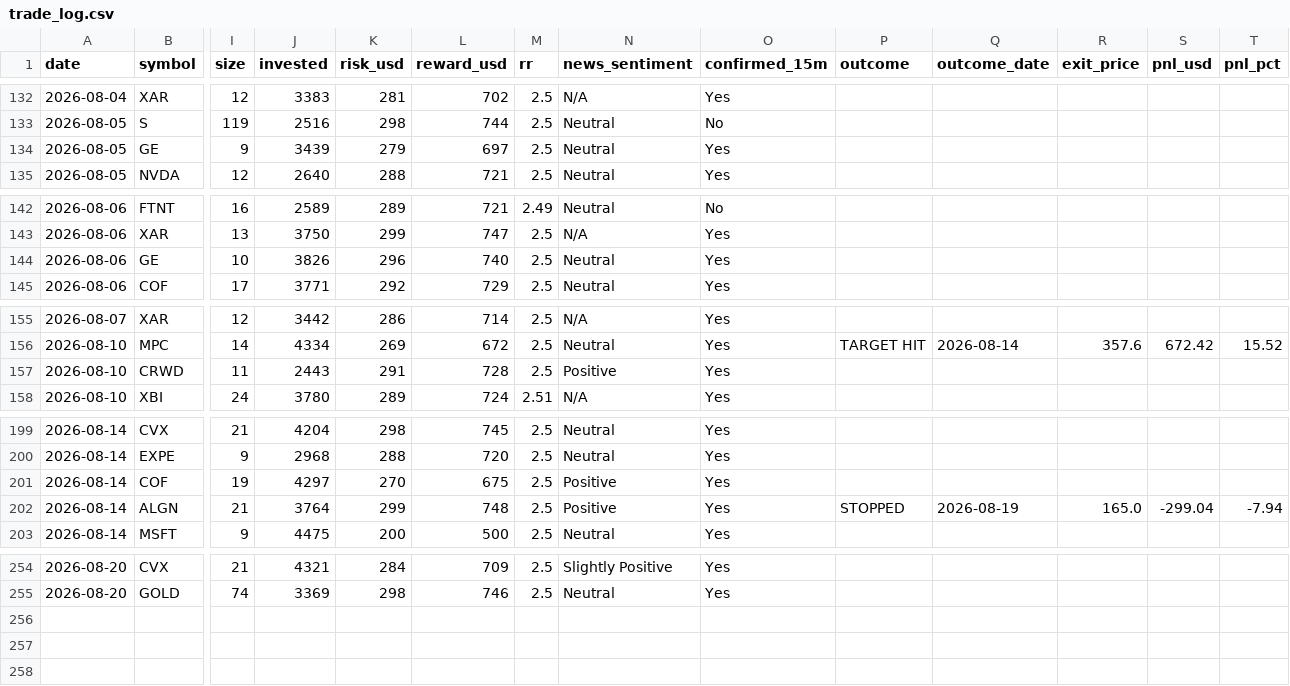
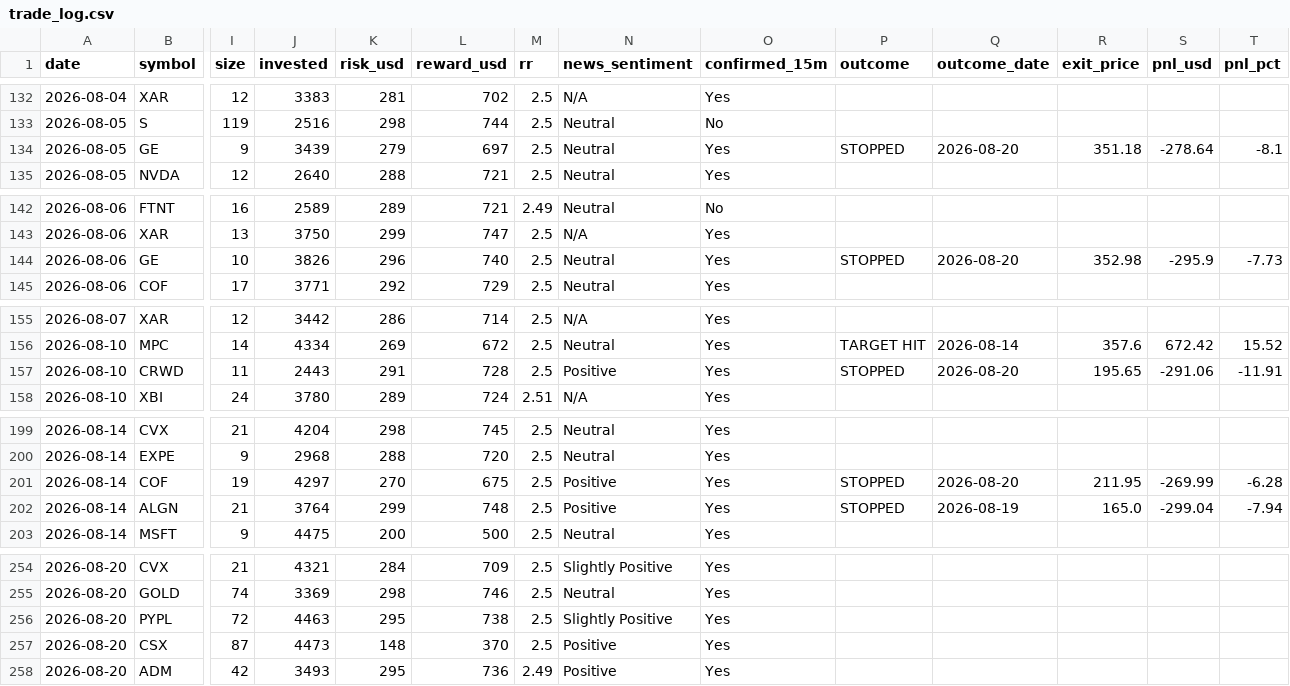
Before and after one commit to prabha-v2/swing-trading-agent-us, a CSV file: trade_log.csv, drawn as a sheet; only a part is shown, gaps mark what is left out; rows hold the shown columns only; the diff names each change by its address in the sheet, - before the commit and + after, or states it on an @@ line.

```diff
--- a/trade_log.csv
+++ b/trade_log.csv
-P134 (outcome): (empty)
+P134 (outcome): STOPPED
-Q134 (outcome_date): (empty)
+Q134 (outcome_date): 2026-08-20
-R134 (exit_price): (empty)
+R134 (exit_price): 351.18
-S134 (pnl_usd): (empty)
+S134 (pnl_usd): -278.64
-T134 (pnl_pct): (empty)
+T134 (pnl_pct): -8.1
-P144 (outcome): (empty)
+P144 (outcome): STOPPED
-Q144 (outcome_date): (empty)
+Q144 (outcome_date): 2026-08-20
-R144 (exit_price): (empty)
+R144 (exit_price): 352.98
-S144 (pnl_usd): (empty)
+S144 (pnl_usd): -295.9
-T144 (pnl_pct): (empty)
+T144 (pnl_pct): -7.73
-P157 (outcome): (empty)
+P157 (outcome): STOPPED
-Q157 (outcome_date): (empty)
+Q157 (outcome_date): 2026-08-20
-R157 (exit_price): (empty)
+R157 (exit_price): 195.65
-S157 (pnl_usd): (empty)
+S157 (pnl_usd): -291.06
-T157 (pnl_pct): (empty)
+T157 (pnl_pct): -11.91
-P201 (outcome): (empty)
+P201 (outcome): STOPPED
-Q201 (outcome_date): (empty)
+Q201 (outcome_date): 2026-08-20
-R201 (exit_price): (empty)
+R201 (exit_price): 211.95
-S201 (pnl_usd): (empty)
+S201 (pnl_usd): -269.99
-T201 (pnl_pct): (empty)
+T201 (pnl_pct): -6.28
+row 256: 2026-08-20 | PYPL | 72 | 4463 | 295 | 738 | 2.5 | Slightly Positive | Yes
+row 257: 2026-08-20 | CSX | 87 | 4473 | 148 | 370 | 2.5 | Positive | Yes
+row 258: 2026-08-20 | ADM | 42 | 3493 | 295 | 736 | 2.49 | Positive | Yes
```
